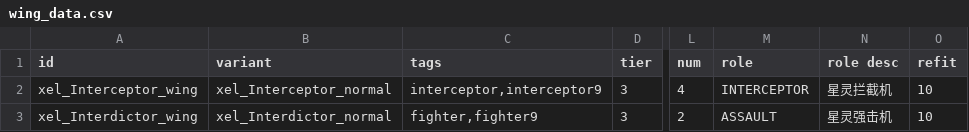
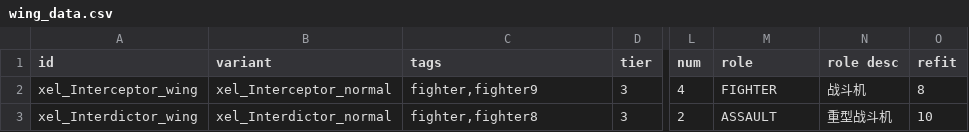
Before and after one commit to AErotoze/XelNaga, a CSV file: data/hulls/wing_data.csv, drawn as a sheet; only a part is shown, gaps mark what is left out; the diff names each change by its address in the sheet, - before the commit and + after, or states it on an @@ line.

```diff
--- a/data/hulls/wing_data.csv
+++ b/data/hulls/wing_data.csv
-C2 (tags): interceptor,interceptor9
+C2 (tags): fighter,fighter9
-M2 (role): INTERCEPTOR
+M2 (role): FIGHTER
-N2 (role desc): 星灵拦截机
+N2 (role desc): 战斗机
-O2 (refit): 10
+O2 (refit): 8
-C3 (tags): fighter,fighter9
+C3 (tags): fighter,fighter8
-N3 (role desc): 星灵强击机
+N3 (role desc): 重型战斗机
```
Also changed, not shown: data/hulls/ship_data.csv, data/strings/descriptions.csv, 5 other files.
